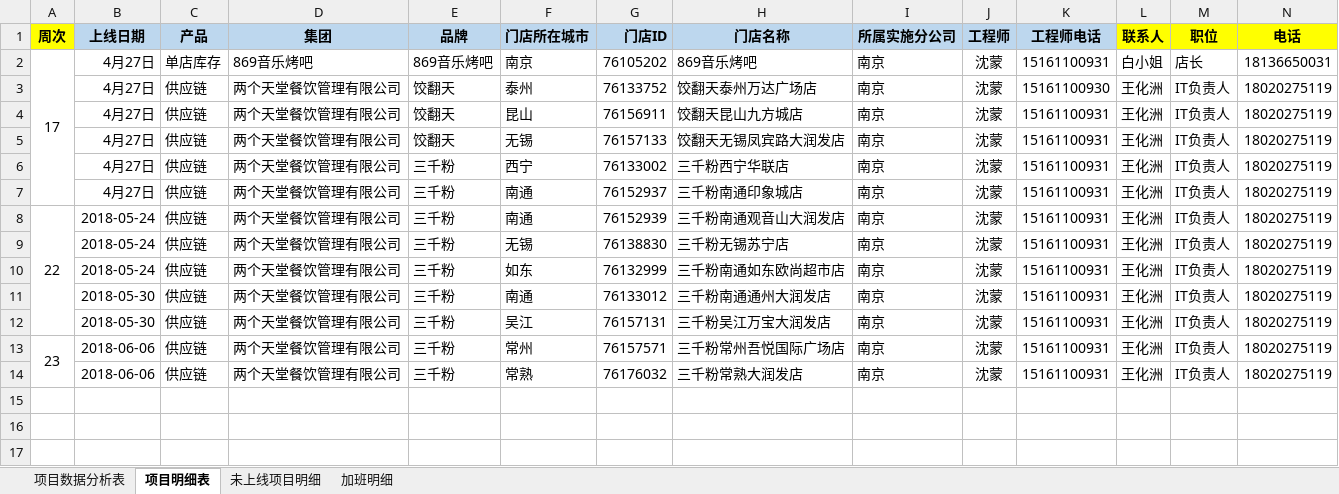
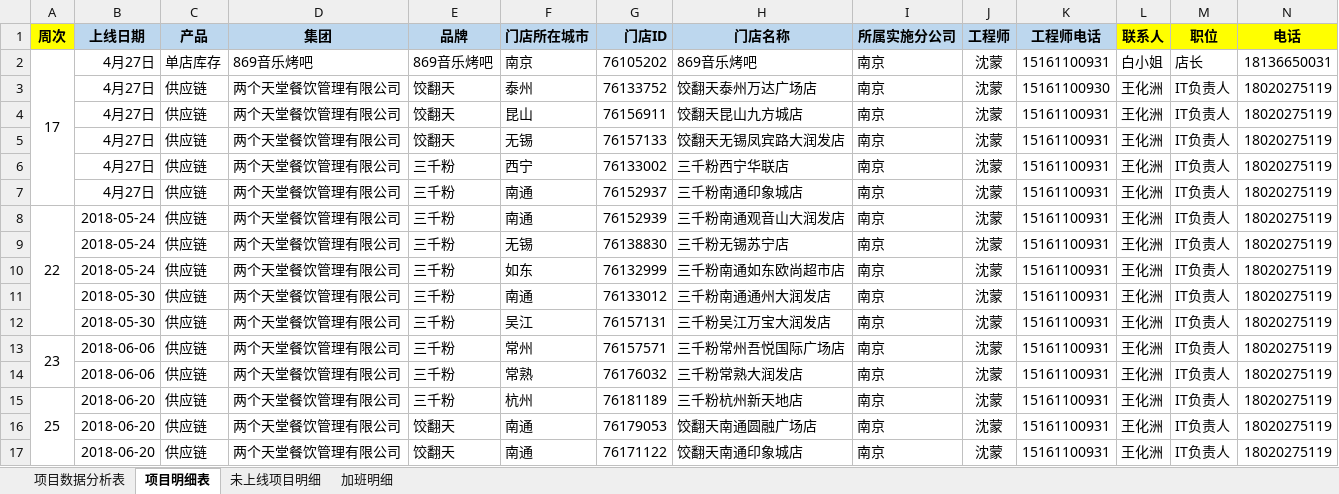
Before and after one commit to zhanglei601396810/NanJing, an Excel workbook: 周数据/《实施上线数据统计表》-沈蒙.xlsx, sheet 项目明细表, drawn as a sheet; only a part is shown; values as stored, in another font and other column widths than the file's, no borders; rows hold the shown columns only; the diff names each change by its address in the sheet, - before the commit and + after, or states it on an @@ line.

Commit message:
沈蒙

```diff
--- a/周数据/《实施上线数据统计表》-沈蒙.xlsx (sheet 项目明细表)
+++ b/周数据/《实施上线数据统计表》-沈蒙.xlsx (sheet 项目明细表)
+row 15: 25 | 2018-06-20 | 供应链 | 两个天堂餐饮管理有限公司 | 三千粉 | 杭州 | 76181189 | 三千粉杭州新天地店 | 南京 | 沈蒙 | 15161100931 | 王化洲 | IT负责人 | 18020275119
+row 16:  | 2018-06-20 | 供应链 | 两个天堂餐饮管理有限公司 | 饺翻天 | 南通 | 76179053 | 饺翻天南通圆融广场店 | 南京 | 沈蒙 | 15161100931 | 王化洲 | IT负责人 | 18020275119
+row 17:  | 2018-06-20 | 供应链 | 两个天堂餐饮管理有限公司 | 饺翻天 | 南通 | 76171122 | 饺翻天南通印象城店 | 南京 | 沈蒙 | 15161100931 | 王化洲 | IT负责人 | 18020275119
```
